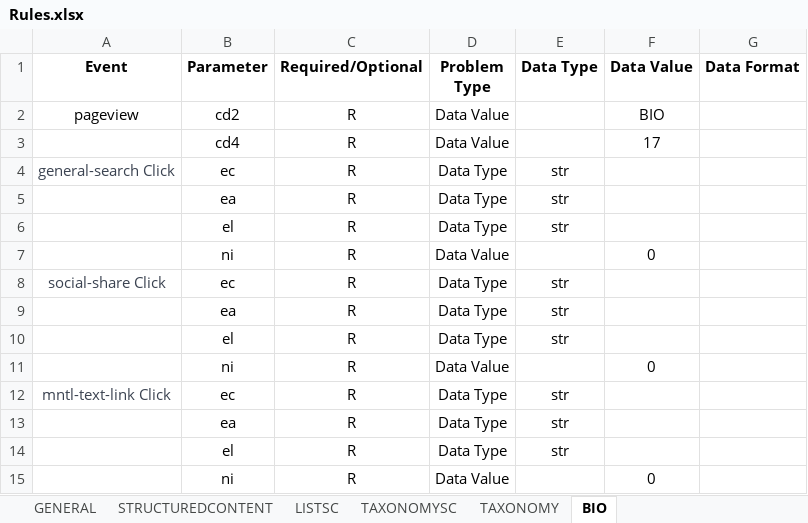
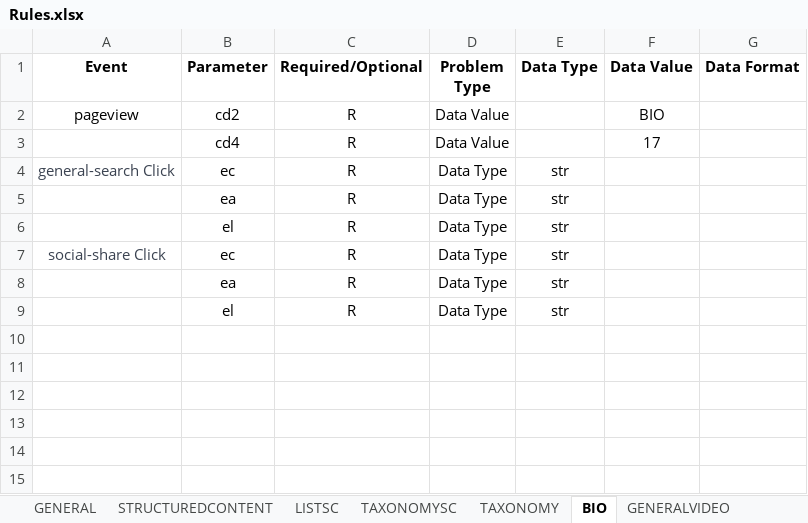
Before and after one commit to ahotadotdashmeredith/Segment_Automation, an Excel workbook: Files/InputRules/Rules.xlsx, sheet BIO, drawn as a sheet; values as stored, in another font and other column widths than the file's, no borders; the diff names each change by its address in the sheet, - before the commit and + after, or states it on an @@ line.

```diff
--- a/Files/InputRules/Rules.xlsx (sheet BIO)
+++ b/Files/InputRules/Rules.xlsx (sheet BIO)
+sheet tab: GENERALVIDEO
-row 7:  | ni | R | Data Value |  | 0
-row 11:  | ni | R | Data Value |  | 0
-row 12: mntl-text-link Click | ec | R | Data Type | str
-row 13:  | ea | R | Data Type | str
-row 14:  | el | R | Data Type | str
-row 15:  | ni | R | Data Value |  | 0
```
Also changed, not shown: sheet LISTSC, sheet STRUCTUREDCONTENT, sheet TAXONOMYSC, sheet TAXONOMY, Files/Events/Events.xlsx, Files/Urls/InputUrls.xlsx, 10 other files.
